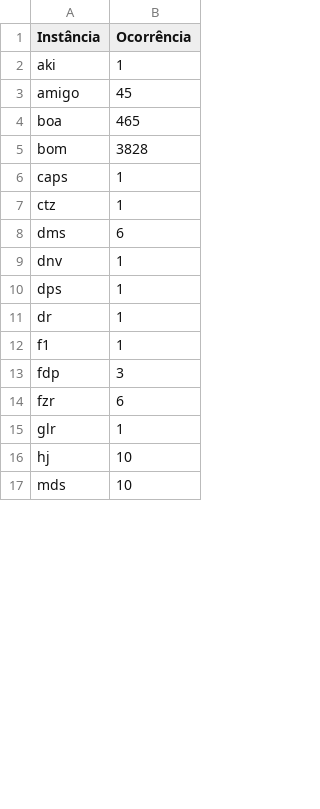
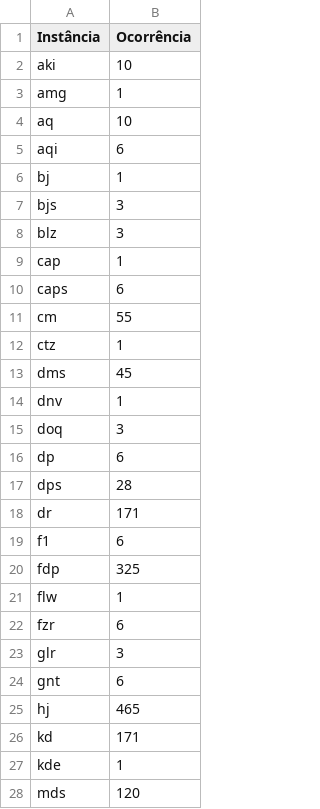
Before and after one commit to alexandre-barroso/experimento_LL051, a CSV file: arquivos_csv/corpus_esquerda_Abreviações.csv, drawn as a sheet; only a part is shown; the diff covers the shown part only.

```diff
--- a/arquivos_csv/corpus_esquerda_Abreviações.csv
+++ b/arquivos_csv/corpus_esquerda_Abreviações.csv
@@ -1,17 +1,28 @@
 Instância,Ocorrência
-aki,1
-amigo,45
-boa,465
-bom,3828
-caps,1
+aki,10
+amg,1
+aq,10
+aqi,6
+bj,1
+bjs,3
+blz,3
+cap,1
+caps,6
+cm,55
 ctz,1
-dms,6
+dms,45
 dnv,1
-dps,1
-dr,1
-f1,1
-fdp,3
+doq,3
+dp,6
+dps,28
+dr,171
+f1,6
+fdp,325
+flw,1
 fzr,6
-glr,1
-hj,10
-mds,10
+glr,3
+gnt,6
+hj,465
+kd,171
+kde,1
+mds,120
```
Also changed, not shown: 19 added rows and 29 edited cells elsewhere in this file, arquivos_csv/corpus_direita_Abreviações.csv, arquivos_csv/corpus_direita_Gírias.csv, 9 other files.
